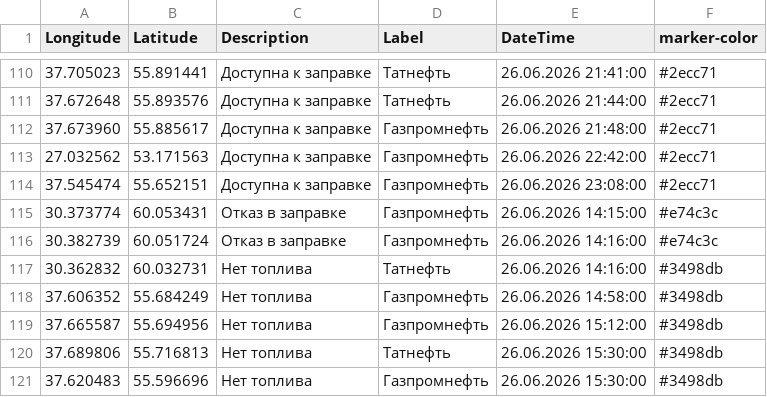
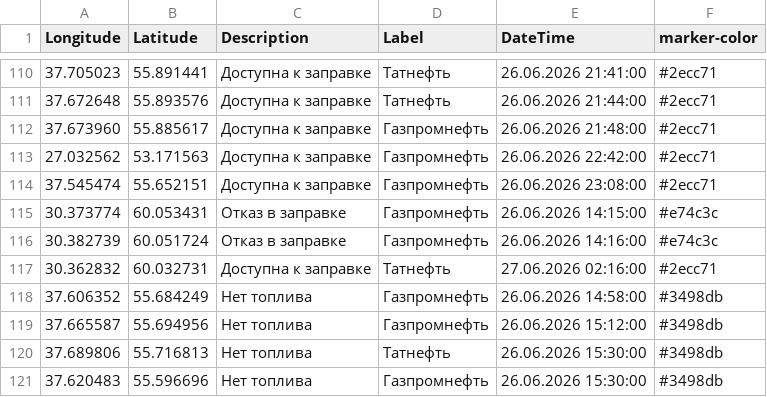
Before and after one commit to ProilKarpenko/Proil_AZS, a CSV file: data.csv, drawn as a sheet; only a part is shown, gaps mark what is left out.

Commit message:
Автоматическое обновление ГИС данных [ExcelLoader]

```diff
--- a/data.csv
+++ b/data.csv
@@ -116,3 +116,3 @@ Longitude;Latitude;Description;Label;DateTime;marker-color
 30.382739;60.051724;Отказ в заправке;Газпромнефть ;26.06.2026 14:16:00;#e74c3c
-30.362832;60.032731;Нет топлива;Татнефть ;26.06.2026 14:16:00;#3498db
+30.362832;60.032731;Доступна к заправке;Татнефть ;27.06.2026 02:16:00;#2ecc71
 37.606352;55.684249;Нет топлива;Газпромнефть;26.06.2026 14:58:00;#3498db
```
